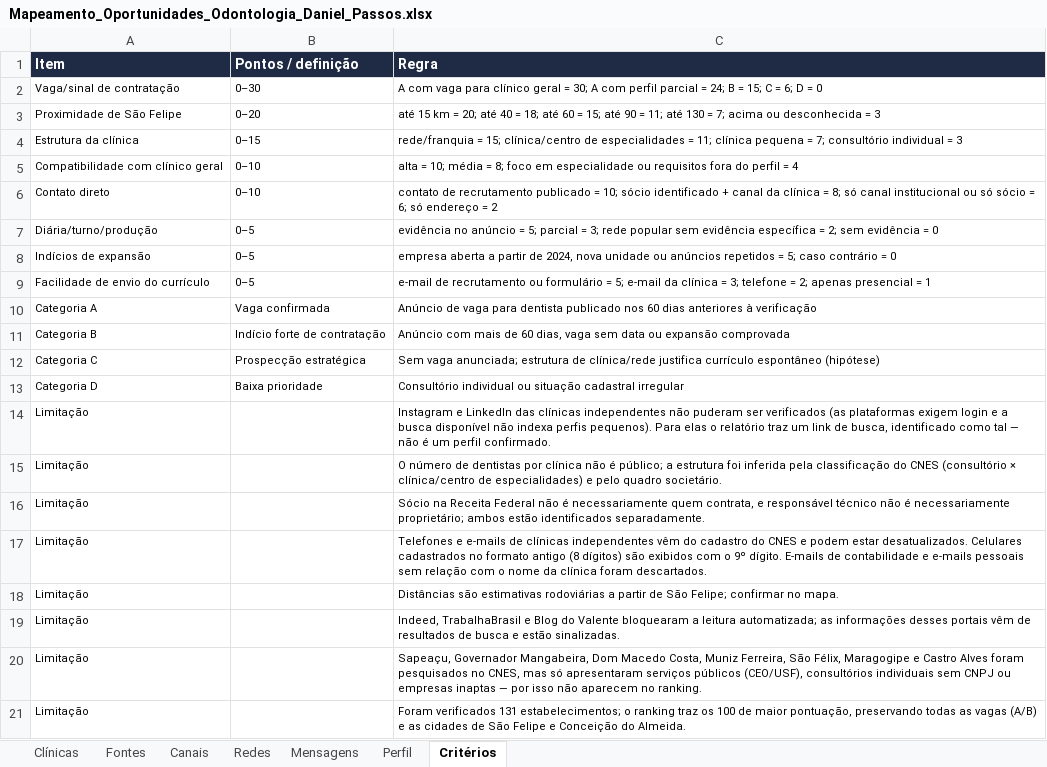
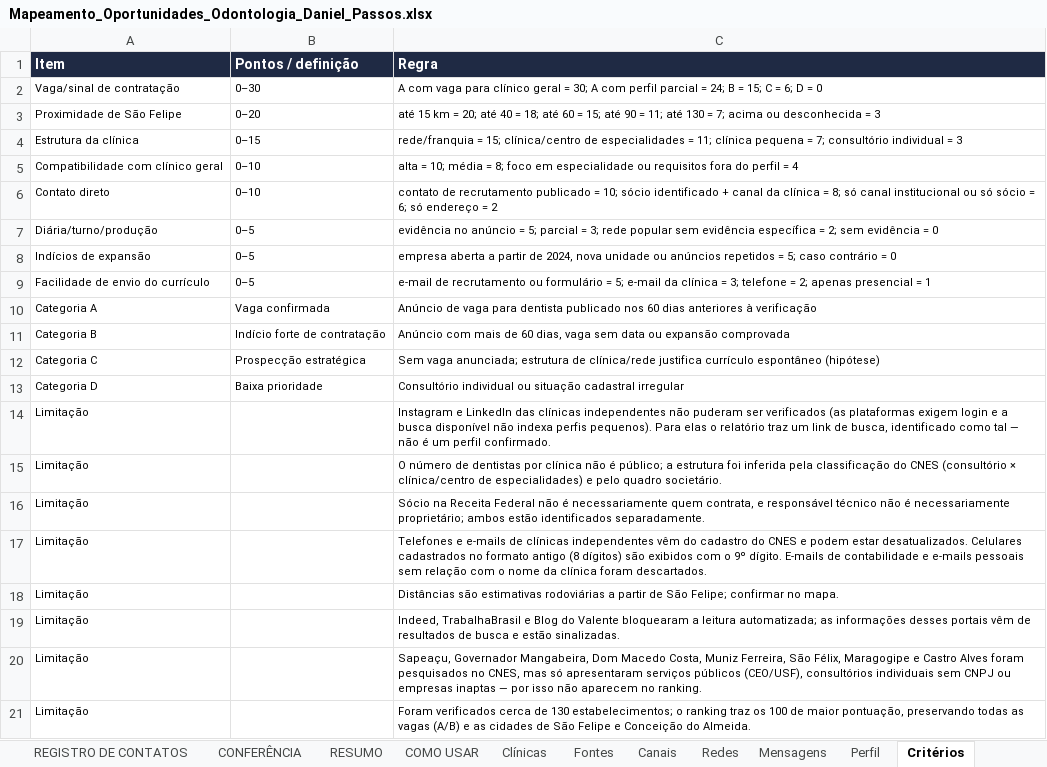
Before and after one commit to danielpassos60/Pasta-1, an Excel workbook: relatorio/Mapeamento_Oportunidades_Odontologia_Daniel_Passos.xlsx, sheet Critérios, drawn as a sheet; values as stored, in another font and other column widths than the file's, no borders; the diff names each change by its address in the sheet, - before the commit and + after, or states it on an @@ line.

```diff
--- a/relatorio/Mapeamento_Oportunidades_Odontologia_Daniel_Passos.xlsx (sheet Critérios)
+++ b/relatorio/Mapeamento_Oportunidades_Odontologia_Daniel_Passos.xlsx (sheet Critérios)
+sheet tab: REGISTRO DE CONTATOS
+sheet tab: CONFERÊNCIA
+sheet tab: RESUMO
+sheet tab: COMO USAR
-C21 (Regra): Foram verificados 131 estabelecimentos; o…
+C21 (Regra): Foram verificados cerca de 130 estabelecimentos; o…
```
Also changed, not shown: sheet Canais, sheet Fontes, sheet Clínicas, sheet Redes, other sheet tabs, 7 other files.
